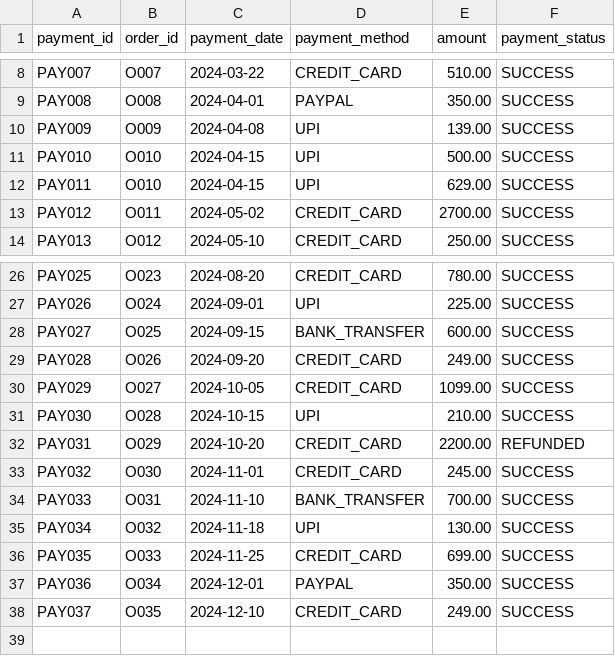
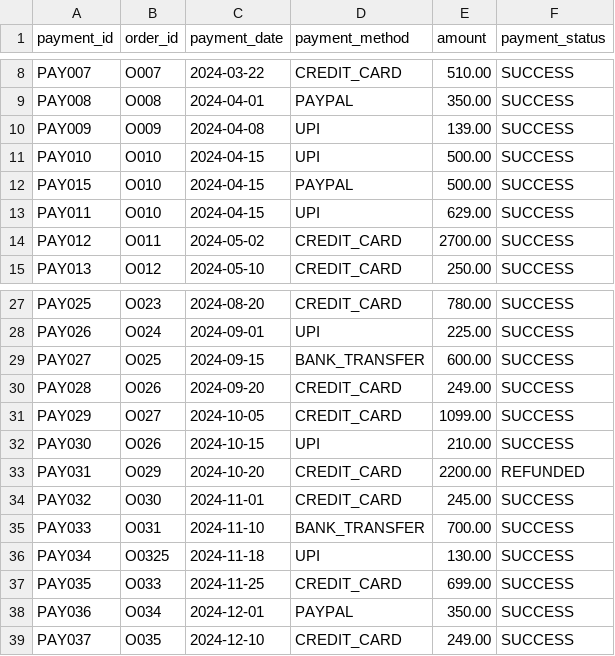
Before and after one commit to remote-abby/data-engineering-spark-lab, a CSV file: datasets/ecommerce/payments.csv, drawn as a sheet; only a part is shown, gaps mark what is left out.

```diff
--- a/datasets/ecommerce/payments.csv
+++ b/datasets/ecommerce/payments.csv
@@ -11,2 +11,3 @@ PAY009,O009,2024-04-08,UPI,139.00,SUCCESS
 PAY010,O010,2024-04-15,UPI,500.00,SUCCESS
+PAY015,O010,2024-04-15,PAYPAL,500.00,SUCCESS
 PAY011,O010,2024-04-15,UPI,629.00,SUCCESS
@@ -30,3 +31,3 @@ PAY028,O026,2024-09-20,CREDIT_CARD,249.00,SUCCESS
 PAY029,O027,2024-10-05,CREDIT_CARD,1099.00,SUCCESS
-PAY030,O028,2024-10-15,UPI,210.00,SUCCESS
+PAY030,O026,2024-10-15,UPI,210.00,SUCCESS
 PAY031,O029,2024-10-20,CREDIT_CARD,2200.00,REFUNDED
@@ -34,3 +35,3 @@ PAY032,O030,2024-11-01,CREDIT_CARD,245.00,SUCCESS
 PAY033,O031,2024-11-10,BANK_TRANSFER,700.00,SUCCESS
-PAY034,O032,2024-11-18,UPI,130.00,SUCCESS
+PAY034,O0325,2024-11-18,UPI,130.00,SUCCESS
 PAY035,O033,2024-11-25,CREDIT_CARD,699.00,SUCCESS
```
Also changed, not shown: datasets/ecommerce/order_items.csv, 7 other files.
